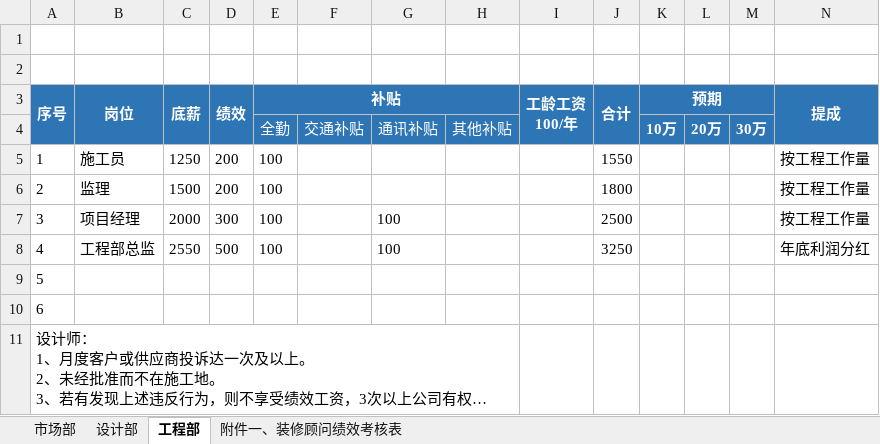
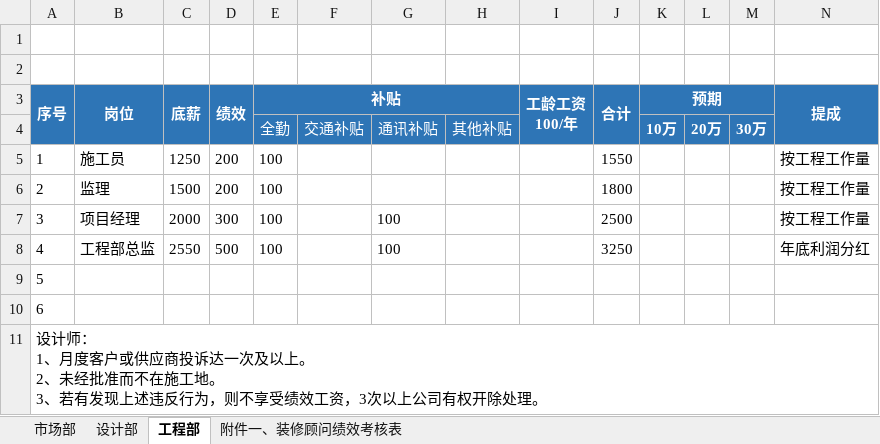
Before and after one commit to linginging/demo, an Excel workbook: 汇览建筑装饰/薪资组合.xlsx, sheet 工程部, drawn as a sheet; only a part is shown; long unchanged cells end in …; values as stored, in another font and other column widths than the file's, no borders; the diff names each change by its address in the sheet, - before the commit and + after, or states it on an @@ line.

```diff
--- a/汇览建筑装饰/薪资组合.xlsx (sheet 工程部)
+++ b/汇览建筑装饰/薪资组合.xlsx (sheet 工程部)
-A11:H11 merged
+A11:P11 merged
```
Also changed, not shown: sheet 市场部, 汇览建筑装饰/项目总预算表.xlsx.
